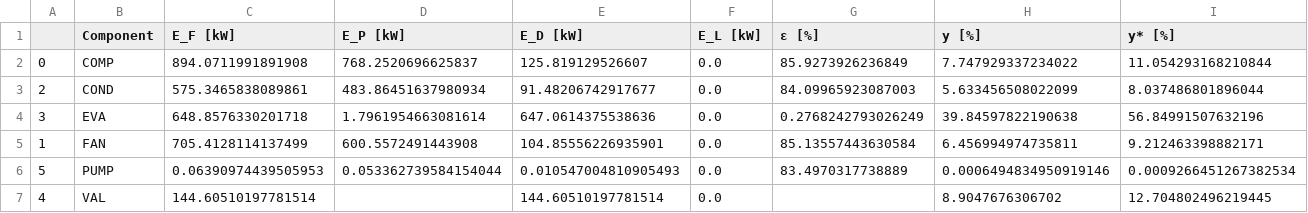
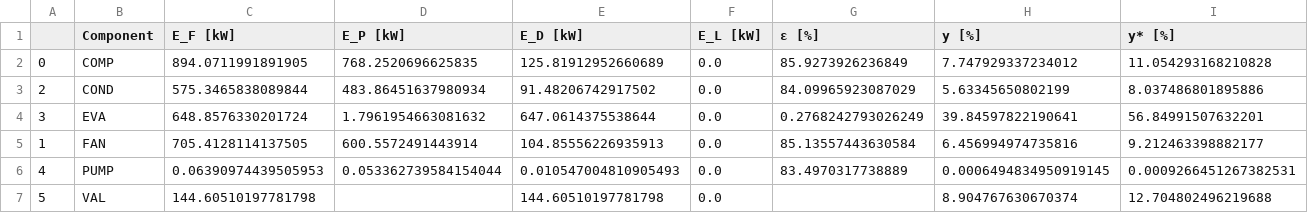
Before and after one commit to oemof/exerpy, a CSV file: examples/heatpump/hp_components_tespy.csv, drawn as a sheet; only a part is shown; the diff covers the shown part only.

```diff
--- a/examples/heatpump/hp_components_tespy.csv
+++ b/examples/heatpump/hp_components_tespy.csv
@@ -1,7 +1,7 @@
 ,Component,E_F [kW],E_P [kW],E_D [kW],E_L [kW],ε [%],y [%],y* [%]
-0,COMP,894.0711991891908,768.2520696625837,125.819129526607,0.0,85.9273926236849,7.747929337234022,11.054293168210844
-2,COND,575.3465838089861,483.86451637980934,91.48206742917677,0.0,84.09965923087003,5.633456508022099,8.037486801896044
-3,EVA,648.8576330201718,1.7961954663081614,647.0614375538636,0.0,0.2768242793026249,39.84597822190638,56.84991507632196
-1,FAN,705.4128114137499,600.5572491443908,104.85556226935901,0.0,85.13557443630584,6.456994974735811,9.212463398882171
-5,PUMP,0.06390974439505953,0.053362739584154044,0.010547004810905493,0.0,83.4970317738889,0.0006494834950919146,0.0009266451267382534
-4,VAL,144.60510197781514,,144.60510197781514,0.0,,8.9047676306702,12.704802496219445
+0,COMP,894.0711991891905,768.2520696625835,125.81912952660689,0.0,85.9273926236849,7.747929337234012,11.054293168210828
+2,COND,575.3465838089844,483.86451637980934,91.48206742917502,0.0,84.09965923087029,5.63345650802199,8.037486801895886
+3,EVA,648.8576330201724,1.7961954663081632,647.0614375538644,0.0,0.2768242793026249,39.84597822190641,56.84991507632201
+1,FAN,705.4128114137505,600.5572491443914,104.85556226935913,0.0,85.13557443630584,6.456994974735816,9.212463398882177
+4,PUMP,0.06390974439505953,0.053362739584154044,0.010547004810905493,0.0,83.4970317738889,0.0006494834950919145,0.0009266451267382531
+5,VAL,144.60510197781798,,144.60510197781798,0.0,,8.904767630670374,12.704802496219688
```
Also changed, not shown: 16 edited cells elsewhere in this file, examples/ccpp/ccpp_components_tespy.csv, examples/cgam/cgam_components_tespy.csv, 4 other files.
